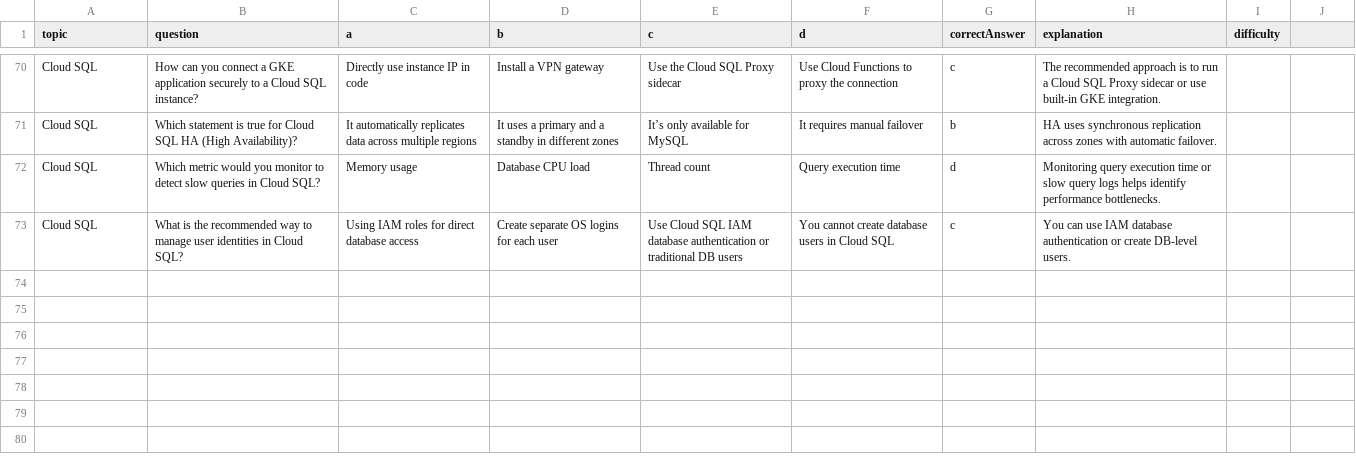
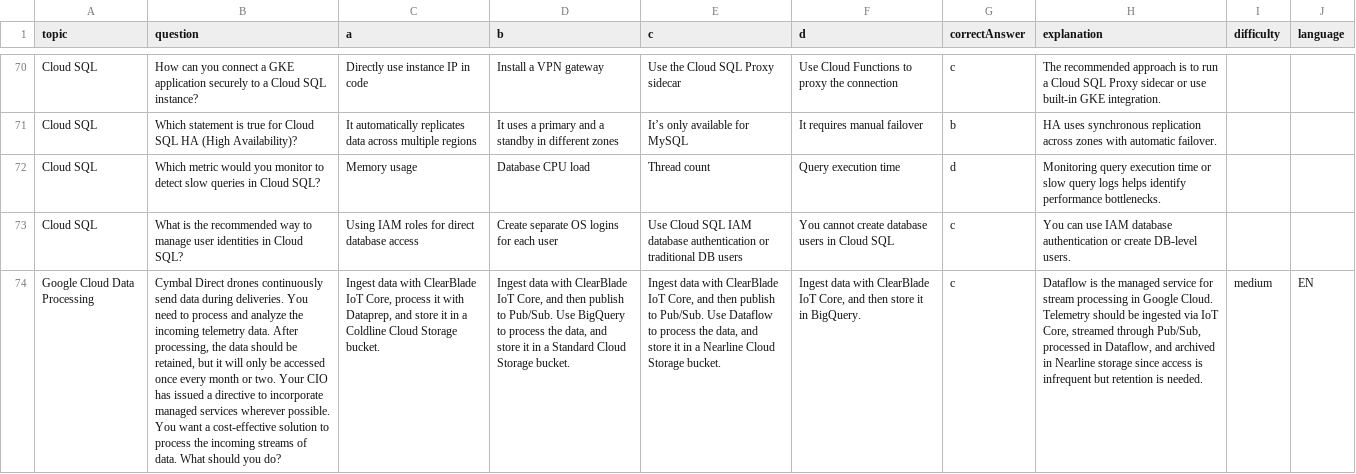
Before and after one commit to samuosa/ai-question-app, a CSV file: frontend/public/gcp_old.csv (was frontend/public/gcp.csv), drawn as a sheet; only a part is shown, gaps mark what is left out; the diff covers the shown part only; the diff names each change by its address in the sheet, - before the commit and + after, or states it on an @@ line.

```diff
--- a/frontend/public/gcp.csv
+++ b/frontend/public/gcp_old.csv
-J1: (empty)
+J1: language
+row 74: Google Cloud Data Processing | Cymbal Direct drones continuously send data during deliveries. You need to process and analyze the incoming telemetry data. After processing, the data should be retained, but it will only be accessed once every month or two. Your CIO has issued a directive to incorporate managed services wherever possible. You want a cost-effective solution to process the incoming streams of data. What should you do? | Ingest data with ClearBlade IoT Core, process it with Dataprep, and store it in a Coldline Cloud Storage bucket. | Ingest data with ClearBlade IoT Core, and then publish to Pub/Sub. Use BigQuery to process the data, and store it in a Standard Cloud Storage bucket. | Ingest data with ClearBlade IoT Core, and then publish to Pub/Sub. Use Dataflow to process the data, and store it in a Nearline Cloud Storage bucket. | Ingest data with ClearBlade IoT Core, and then store it in BigQuery. | c | Dataflow is the managed service for stream processing in Google Cloud. Telemetry should be ingested via IoT Core, streamed through Pub/Sub, processed in Dataflow, and archived in Nearline storage since access is infrequent but retention is needed. | medium | EN
```
Also changed, not shown: 2 added rows elsewhere in this file, frontend/public/data.csv, 3 other files.
